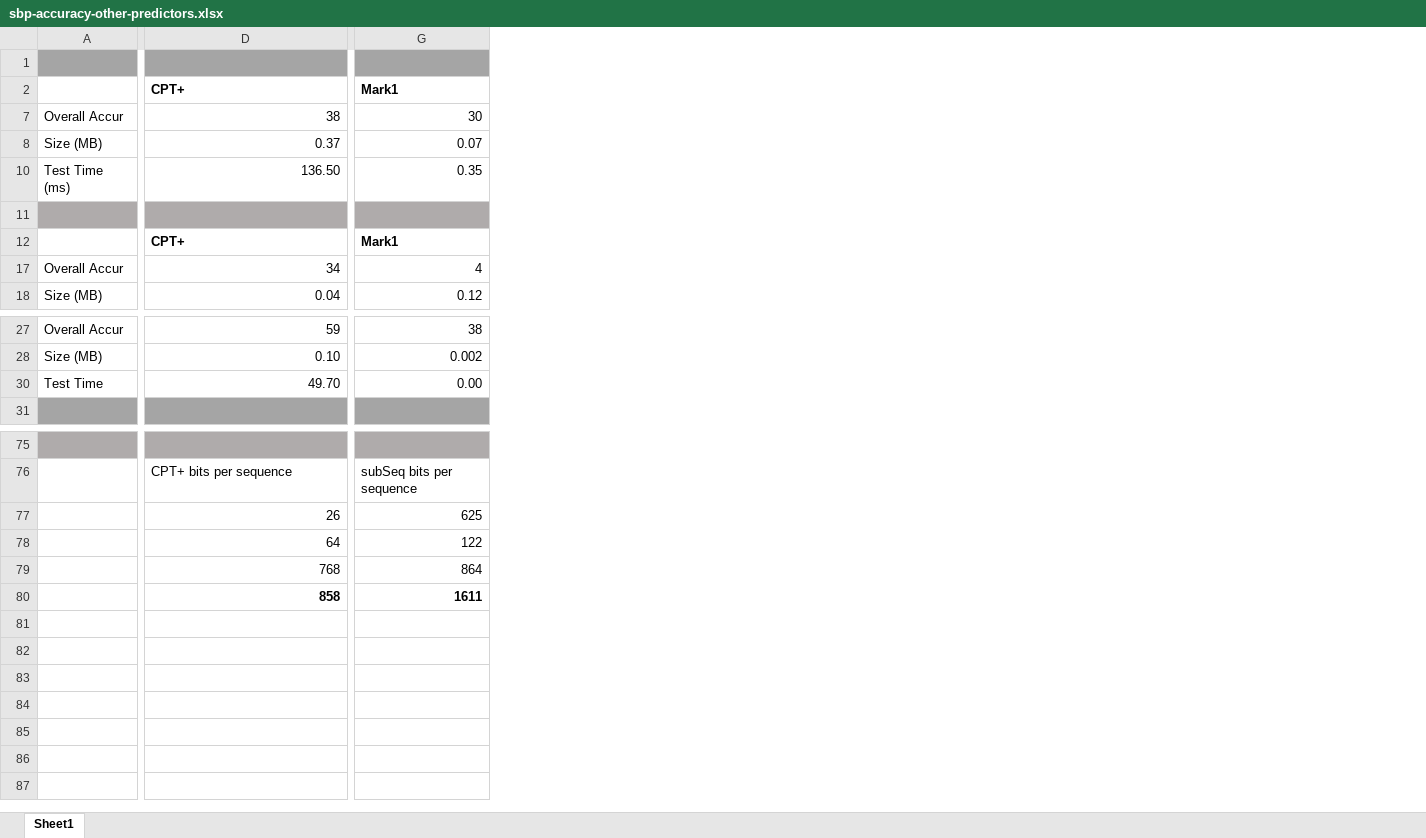
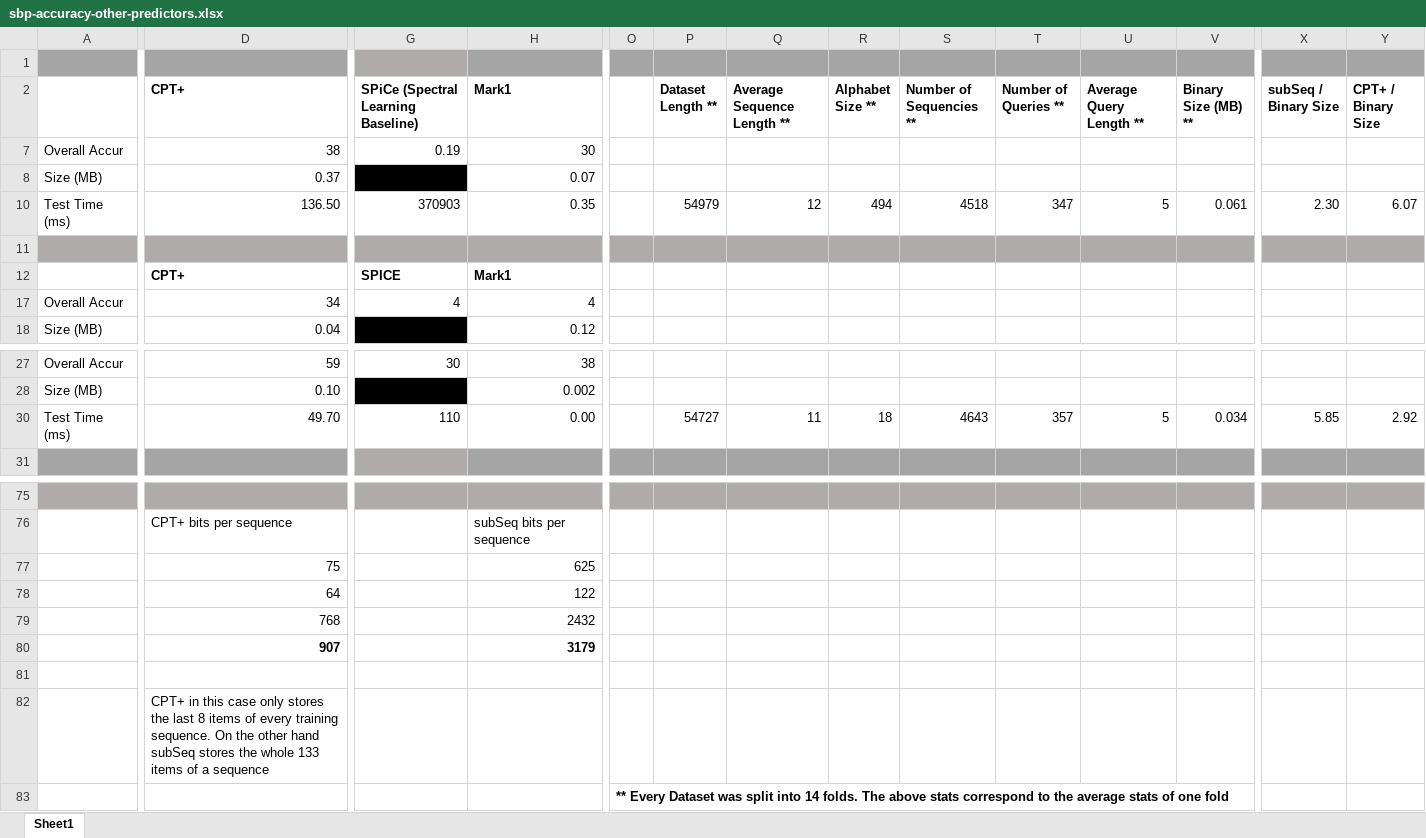
Before and after one commit to rafkt/sBP, an Excel workbook: sbp-accuracy-other-predictors.xlsx, sheet Sheet1, drawn as a sheet; only a part is shown, gaps mark what is left out; values as stored, in another font and other column widths than the file's, no borders; charts and pictures not drawn; addresses are those after the commit; rows hold the shown columns only; the diff covers the shown part only; the diff names each change by its address in the sheet, - before the commit and + after, or states it on an @@ line.

Commit message:
Spreadsheet now contains data from performance results

```diff
--- a/sbp-accuracy-other-predictors.xlsx (sheet Sheet1)
+++ b/sbp-accuracy-other-predictors.xlsx (sheet Sheet1)
+column G, rows 2-17: SPiCe (Spectral Learning Baseline) | 0.19 |  | 370903 |  | SPICE | 4; rows 27-30: 30 |  | 110
+column O, empty
+column P (Dataset Length **), row 10: 54979; row 30: 54727
+column Q (Average Sequence Length **), row 10: 12; row 30: 11
+column R (Alphabet Size **), row 10: 494; row 30: 18
+column S (Number of Sequencies **), row 10: 4518; row 30: 4643
+column T (Number of Queries **), row 10: 347; row 30: 357
+column U (Average Query Length **), row 10: 5; row 30: 5
+column V (Binary Size (MB) **), row 10: 0.061; row 30: 0.034
+column X (subSeq / Binary Size), row 10: 2.30; row 30: 5.85
+column Y (CPT+ / Binary Size), row 10: 6.07; row 30: 2.92
-A30: Test Time
+A30: Test Time (ms)
-D77 (CPT+): 26
+D77 (CPT+): 75
-H79 (Mark1): 864
+H79 (Mark1): 2432
+row 80:  | 907 |  | 3179
-row 81:  | 858 | 1611
+row 81: (empty)
+row 82:  | CPT+ in this case only stores the last 8 items of every training sequence. On the other hand subSeq stores the whole 133 items of a sequence
+row 83:  |  |  |  | ** Every Dataset was split into 14 folds. The above stats correspond to the average stats of one fold
```
Also changed, not shown: 1 added column and 3 edited cells elsewhere in this sheet, charts or pictures.
